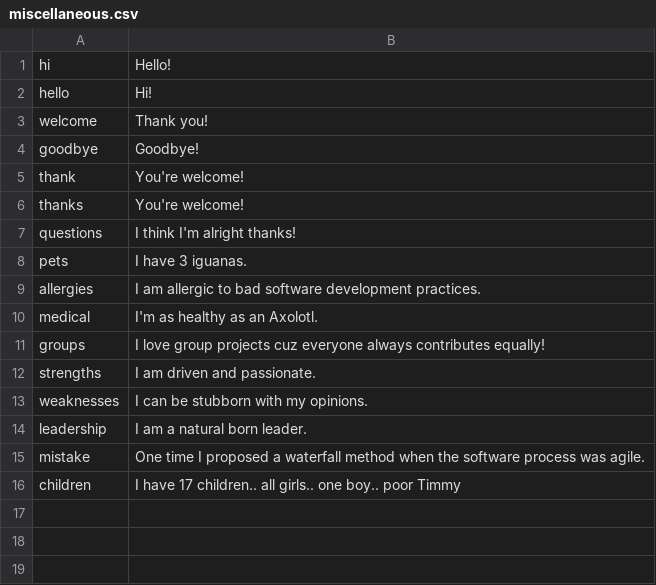
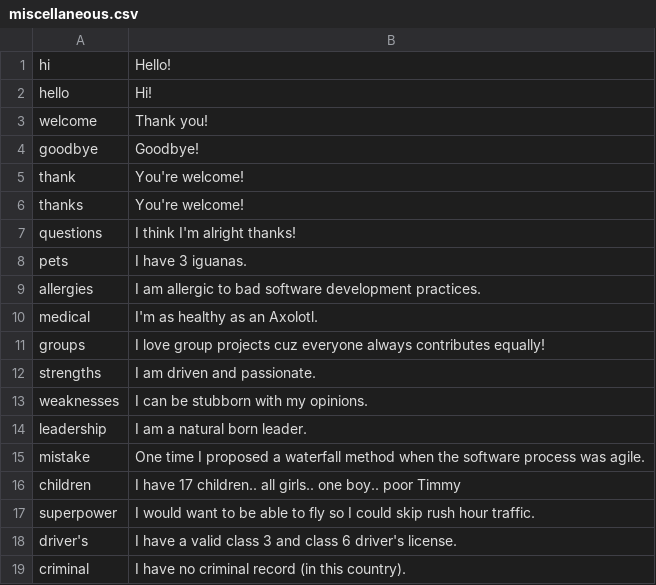
Before and after one commit to sehenke/310_Project, a CSV file: csvs/miscellaneous.csv, drawn as a sheet.

Commit message:
Modified ChatBot.java to accept training.csv and certifications.csv. Added options to miscellaneous.csv. Added certifications.csv and training.csv.

```diff
--- a/csvs/miscellaneous.csv
+++ b/csvs/miscellaneous.csv
@@ -16 +16,4 @@ mistake,One time I proposed a waterfall method when the software process was agi
 children,I have 17 children.. all girls.. one boy.. poor Timmy
+superpower,I would want to be able to fly so I could skip rush hour traffic.
+driver's,I have a valid class 3 and class 6 driver's license.
+criminal,I have no criminal record (in this country).
```
Also changed, not shown: 3 other files.
